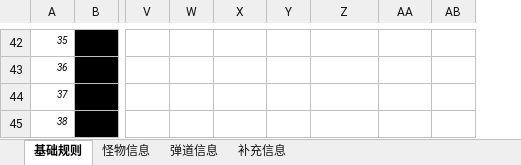
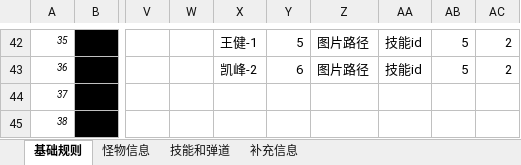
Before and after one commit to cabala3300/Downwell, an Excel workbook: scheme/scheme.xlsx, sheet 基础规则, drawn as a sheet; only a part is shown, gaps mark what is left out; values as stored, in another font and other column widths than the file's, no borders; the diff covers the shown part only; the diff names each change by its address in the sheet, - before the commit and + after, or states it on an @@ line.

Commit message:
Update scheme.xlsx
补充角色描述

```diff
--- a/scheme/scheme.xlsx (sheet 基础规则)
+++ b/scheme/scheme.xlsx (sheet 基础规则)
-sheet tab: 弹道信息
+sheet tab: 技能和弹道
+column AC, rows 42-43: 2 | 2
-X42: (empty)
+X42: 王健-1
-Y42: (empty)
+Y42: 5
-Z42:Z43: (empty)
+Z42:Z43: 图片路径
-AA42:AA43: (empty)
+AA42:AA43: 技能id
-AB42:AB43: (empty)
+AB42:AB43: 5
-X43: (empty)
+X43: 凯峰-2
-Y43: (empty)
+Y43: 6
```
Also changed, not shown: 20 edited cells and cell formats elsewhere in this sheet, sheet 补充信息.
